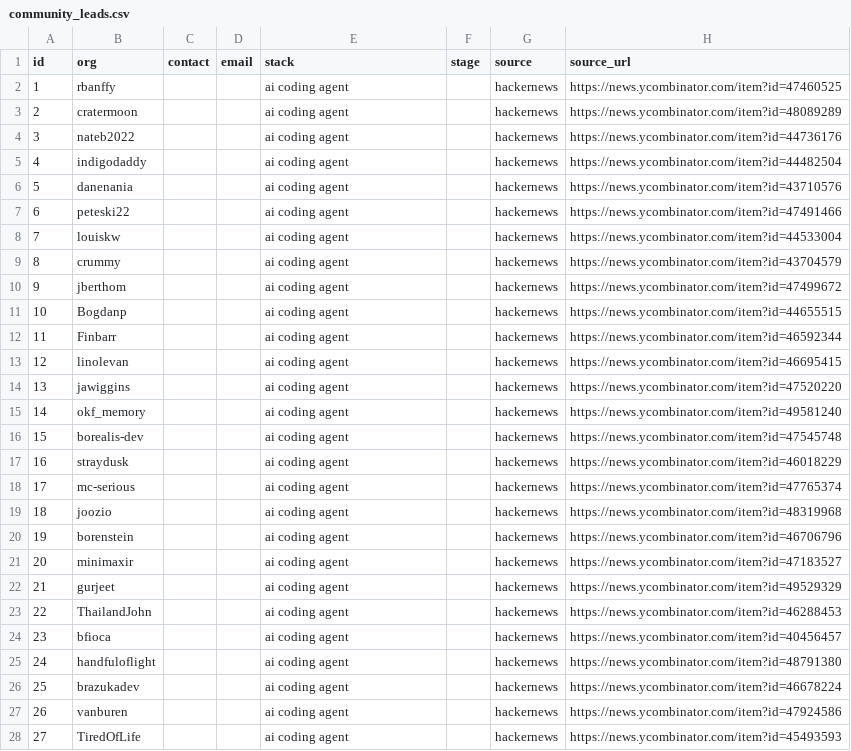
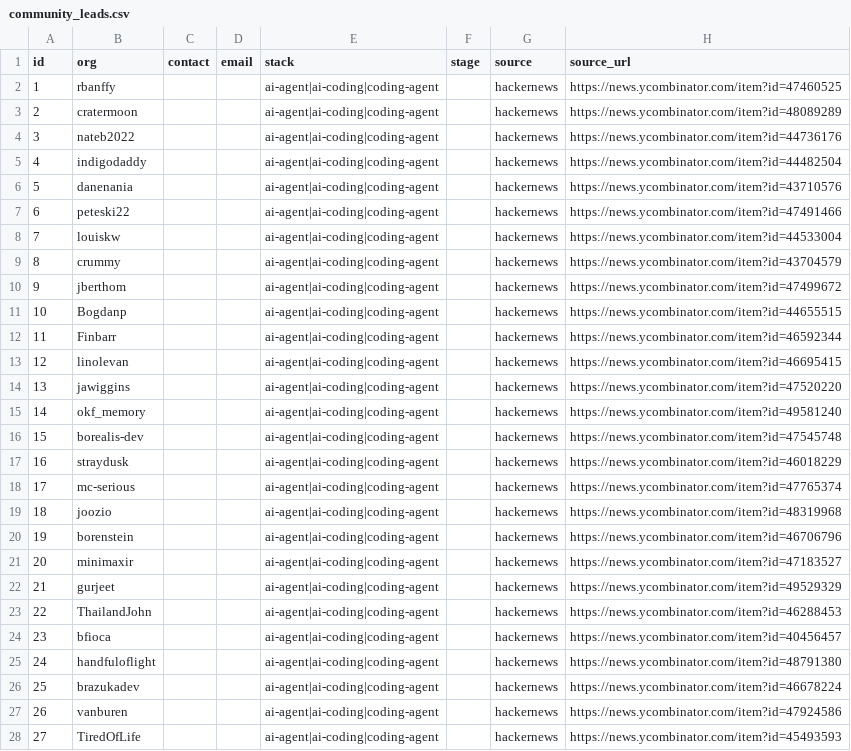
Before and after one commit to AwareLiquid/AwareLiquid-Web, a CSV file: tools/customer-outreach/data/community_leads.csv, drawn as a sheet; only a part is shown; the diff covers the shown part only; the diff names each change by its address in the sheet, - before the commit and + after, or states it on an @@ line.

Commit message:
fix(growth): tag HN leads from query so scoring works

```diff
--- a/tools/customer-outreach/data/community_leads.csv
+++ b/tools/customer-outreach/data/community_leads.csv
-E2:E28 (stack): ai coding agent
+E2:E28 (stack): ai-agent|ai-coding|coding-agent
```
Also changed, not shown: 123 edited cells elsewhere in this file, 1 other file.
